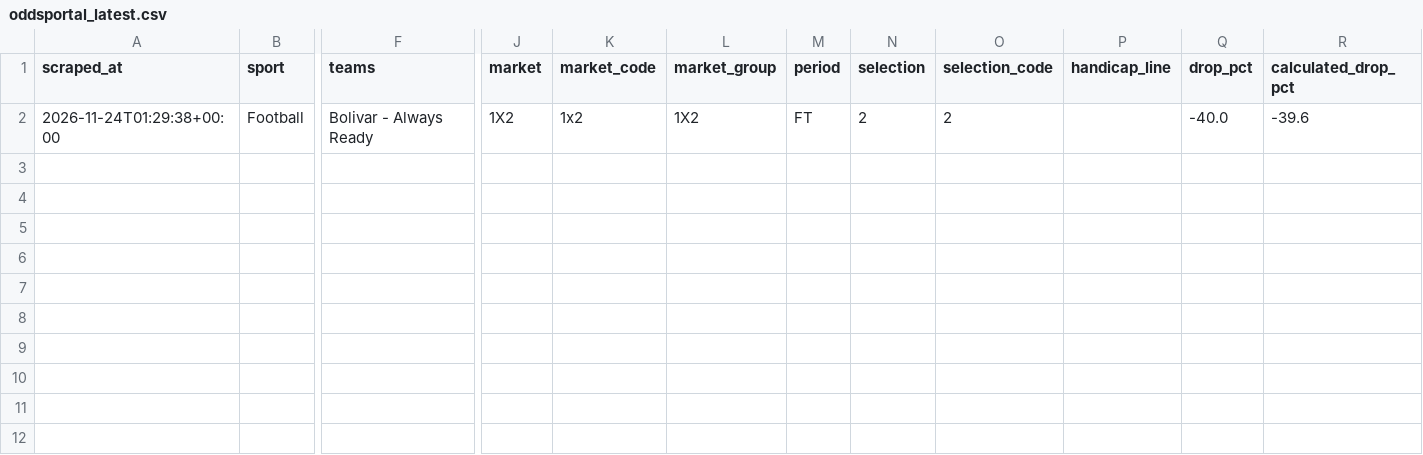
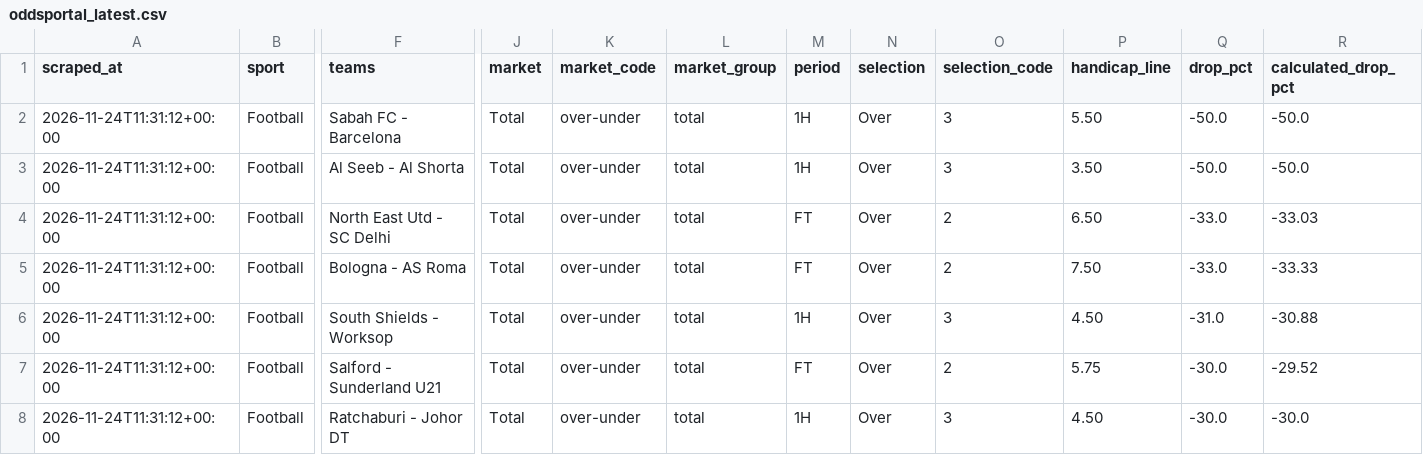
Before and after one commit to Yaretti/oddsportal-parser, a CSV file: data/oddsportal_latest.csv, drawn as a sheet; only a part is shown, gaps mark what is left out; removed rows and columns are numbered as before the commit, all else as after; rows hold the shown columns only; the diff names each change by its address in the sheet, - before the commit and + after, or states it on an @@ line.

```diff
--- a/data/oddsportal_latest.csv
+++ b/data/oddsportal_latest.csv
-row 2: 2026-11-24T01:29:38+00:00 | Football | Bolivar - Always Ready | 1X2 | 1x2 | 1X2 | FT | 2 | 2 |  | -40.0 | -39.6
+row 2: 2026-11-24T11:31:12+00:00 | Football | Sabah FC - Barcelona | Total | over-under | total | 1H | Over | 3 | 5.50 | -50.0 | -50.0
+row 3: 2026-11-24T11:31:12+00:00 | Football | Al Seeb - Al Shorta | Total | over-under | total | 1H | Over | 3 | 3.50 | -50.0 | -50.0
+row 4: 2026-11-24T11:31:12+00:00 | Football | North East Utd - SC Delhi | Total | over-under | total | FT | Over | 2 | 6.50 | -33.0 | -33.03
+row 5: 2026-11-24T11:31:12+00:00 | Football | Bologna - AS Roma | Total | over-under | total | FT | Over | 2 | 7.50 | -33.0 | -33.33
+row 6: 2026-11-24T11:31:12+00:00 | Football | South Shields - Worksop | Total | over-under | total | 1H | Over | 3 | 4.50 | -31.0 | -30.88
+row 7: 2026-11-24T11:31:12+00:00 | Football | Salford - Sunderland U21 | Total | over-under | total | FT | Over | 2 | 5.75 | -30.0 | -29.52
+row 8: 2026-11-24T11:31:12+00:00 | Football | Ratchaburi - Johor DT | Total | over-under | total | 1H | Over | 3 | 4.50 | -30.0 | -30.0
```
Also changed, not shown: data/oddsportal_history.csv, data/oddsportal_movement.csv, 3 other files.
